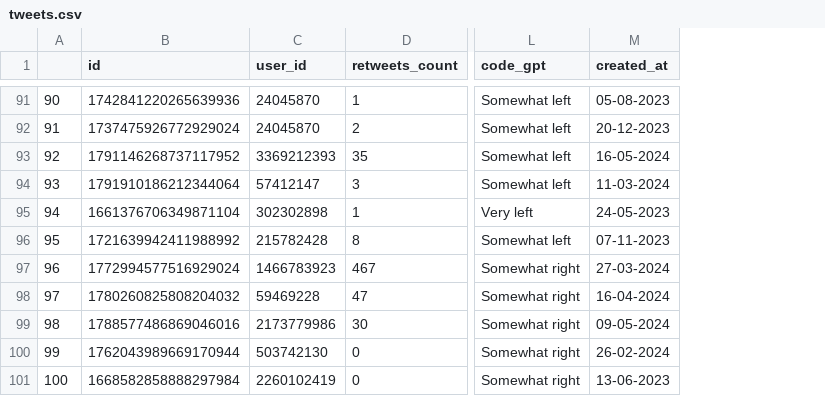
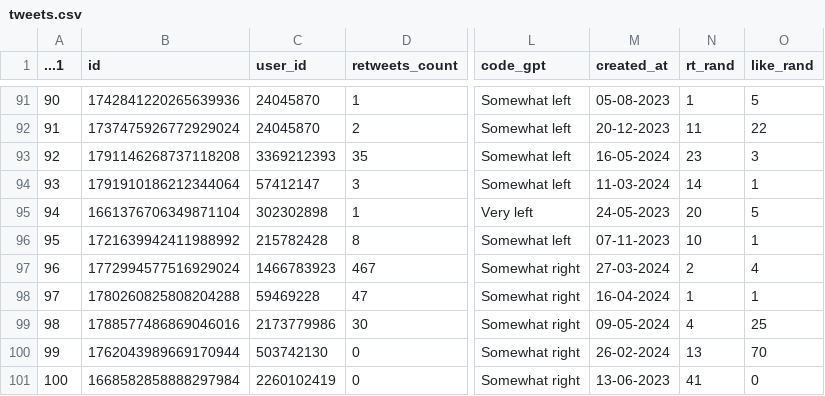
Before and after one commit to cjbarrie/smclone, a CSV file: backend/tweets.csv, drawn as a sheet; only a part is shown, gaps mark what is left out; the diff covers the shown part only; the diff names each change by its address in the sheet, - before the commit and + after, or states it on an @@ line.

Commit message:
random likes and RTs

```diff
--- a/backend/tweets.csv
+++ b/backend/tweets.csv
+column N (rt_rand), rows 91-101: 1 | 11 | 23 | 14 | 20 | 10 | 2 | 1 | 4 | 13 | 41
+column O (like_rand), rows 91-101: 5 | 22 | 3 | 1 | 5 | 1 | 4 | 1 | 25 | 70 | 0
-A1: (empty)
+A1: ...1
-B93 (id): 1791146268737117952
+B93 (id): 1791146268737118208
-B98 (id): 1780260825808204032
+B98 (id): 1780260825808204288
```
Also changed, not shown: 15 edited cells elsewhere in this file.
